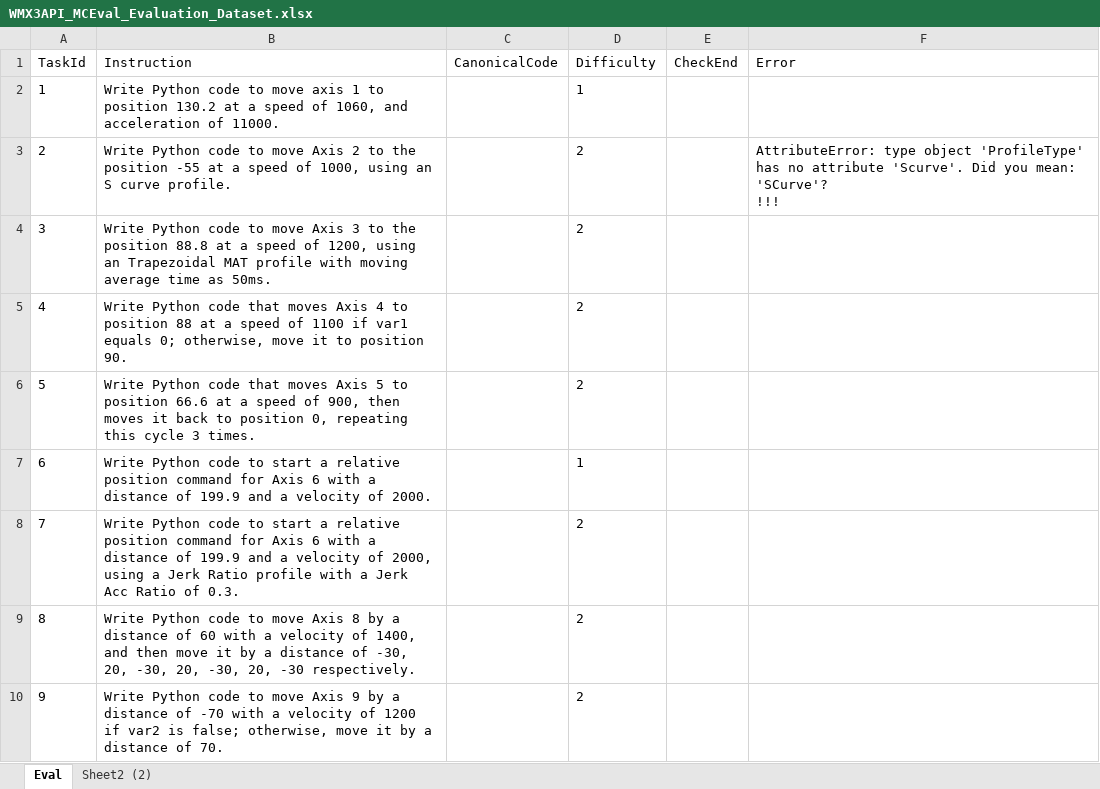
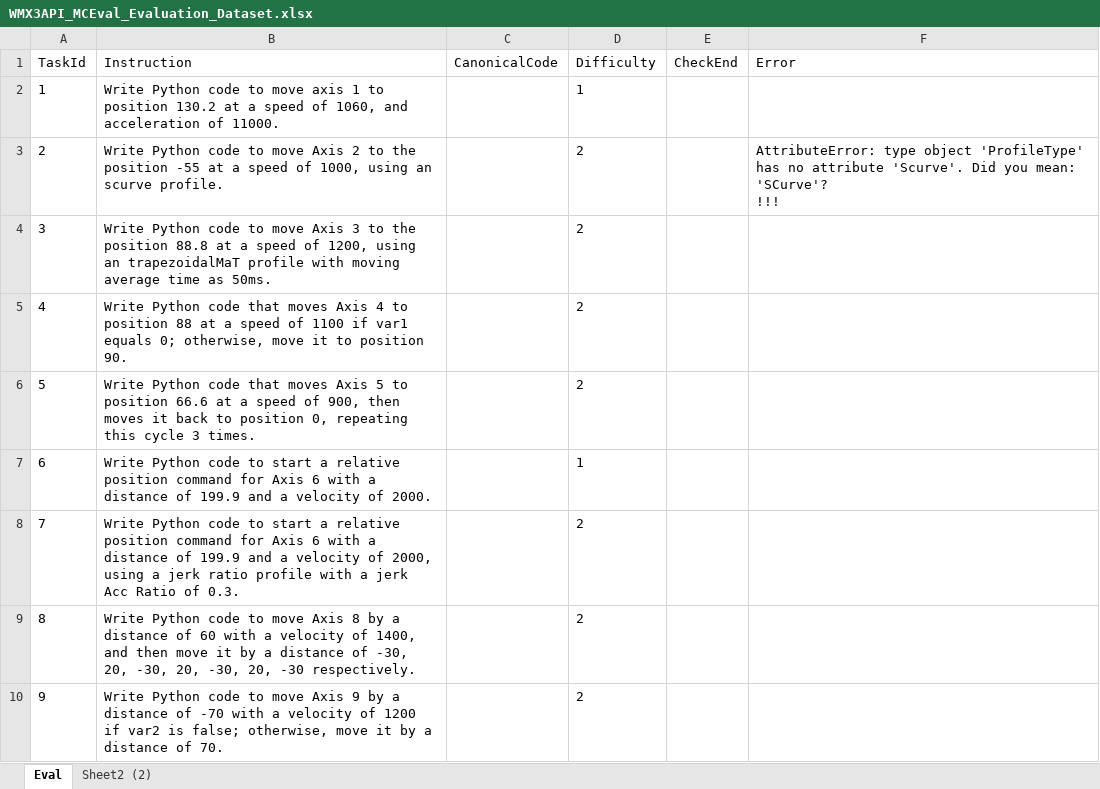
Before and after one commit to MCCodeAI/MCCode, an Excel workbook: docs/WMX3API_MCEval_Evaluation_Dataset.xlsx, sheet Eval, drawn as a sheet; only a part is shown; values as stored, in another font and other column widths than the file's, no borders; the diff names each change by its address in the sheet, - before the commit and + after, or states it on an @@ line.

Commit message:
eval

```diff
--- a/docs/WMX3API_MCEval_Evaluation_Dataset.xlsx (sheet Eval)
+++ b/docs/WMX3API_MCEval_Evaluation_Dataset.xlsx (sheet Eval)
-B3 (Instruction): …using an S curve profile.
+B3 (Instruction): …using an scurve profile.
-B4 (Instruction): …using an Trapezoidal MAT profile with…
+B4 (Instruction): …using an trapezoidalMaT profile with…
-B8 (Instruction): …using a Jerk Ratio profile with a Jerk Acc Ratio…
+B8 (Instruction): …using a jerk ratio profile with a jerk Acc Ratio…
```
Also changed, not shown: 14 other files.
